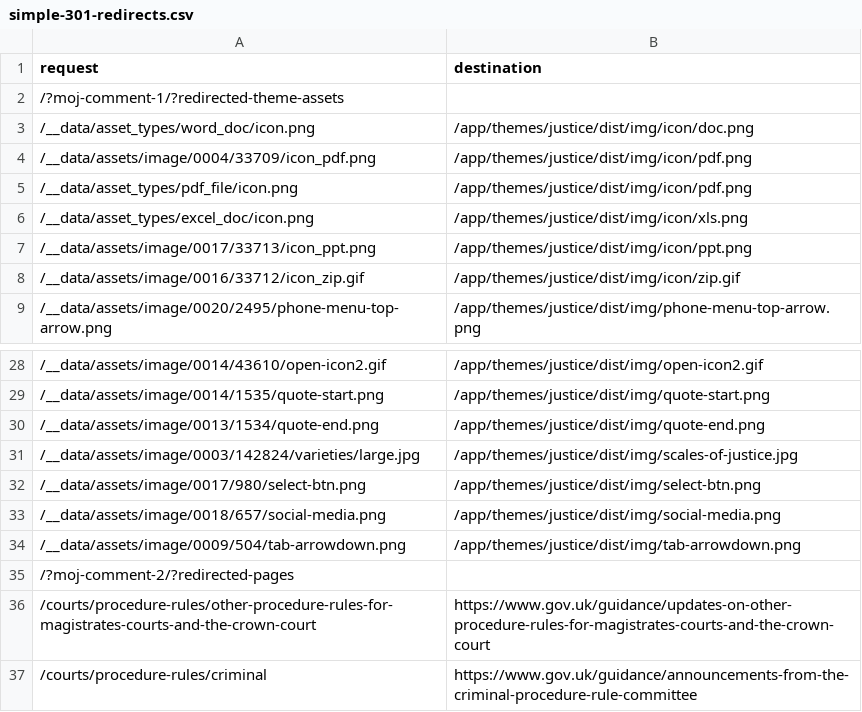
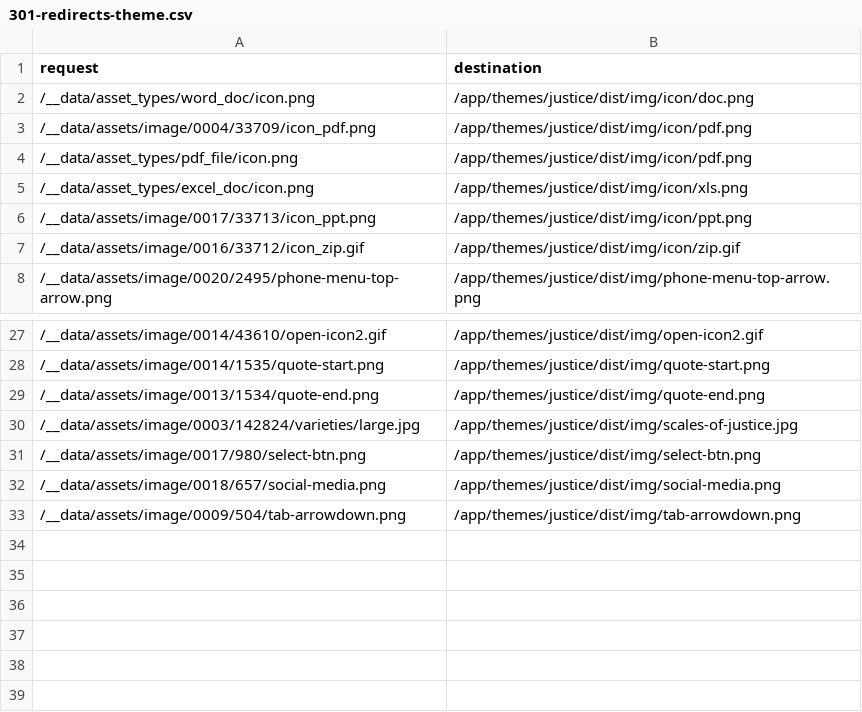
Before and after one commit to ministryofjustice/justice-gov-uk, a CSV file: public/app/themes/justice/301-redirects-theme.csv (was public/app/themes/justice/simple-301-redirects.csv), drawn as a sheet; only a part is shown, gaps mark what is left out.

Commit message:
Existing redirects

```diff
--- a/public/app/themes/justice/simple-301-redirects.csv
+++ b/public/app/themes/justice/301-redirects-theme.csv
@@ -1,3 +1,2 @@
 request,destination
-/?moj-comment-1/?redirected-theme-assets
 /__data/asset_types/word_doc/icon.png,/app/themes/justice/dist/img/icon/doc.png
@@ -34,4 +33 @@ request,destination
 /__data/assets/image/0009/504/tab-arrowdown.png,/app/themes/justice/dist/img/tab-arrowdown.png
-/?moj-comment-2/?redirected-pages
-/courts/procedure-rules/other-procedure-rules-for-magistrates-courts-and-the-crown-court,https://www.gov.uk/guidance/updates-on-other-procedure-rules-for-magistrates-courts-and-the-crown-court
-/courts/procedure-rules/criminal,https://www.gov.uk/guidance/announcements-from-the-criminal-procedure-rule-committee
```
Also changed, not shown: 1 other file.
